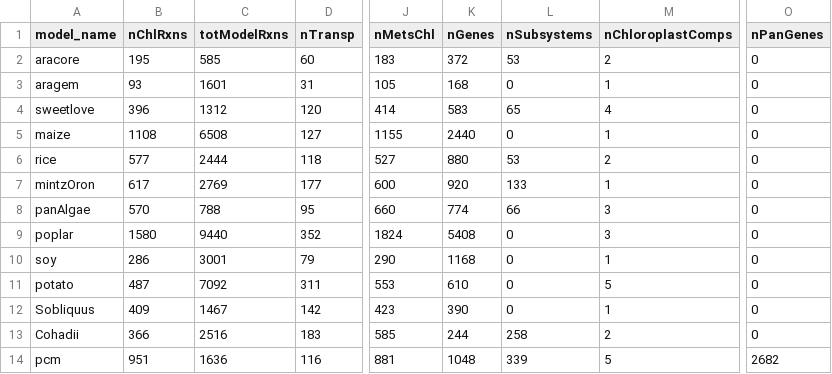
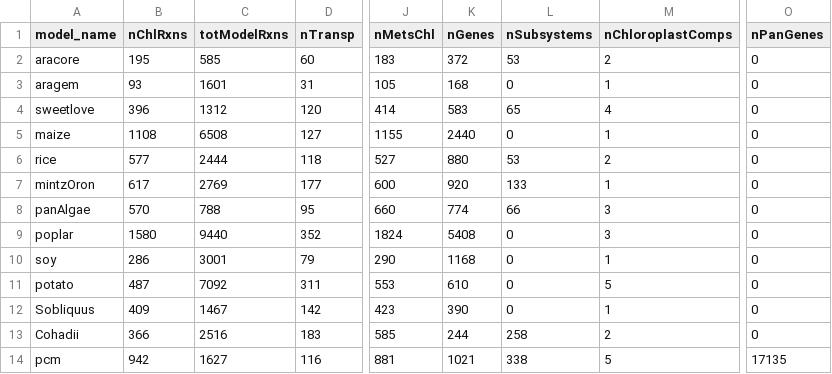
Before and after one commit to emilpaulitz/PCM, a CSV file: Data/analysis/modelComparison/modelComparison.csv, drawn as a sheet; only a part is shown, gaps mark what is left out; the diff names each change by its address in the sheet, - before the commit and + after, or states it on an @@ line.

Commit message:
Update modelComparison data to PCMv2

```diff
--- a/Data/analysis/modelComparison/modelComparison.csv
+++ b/Data/analysis/modelComparison/modelComparison.csv
-B14 (nChlRxns): 951
+B14 (nChlRxns): 942
-C14 (totModelRxns): 1636
+C14 (totModelRxns): 1627
-K14 (nGenes): 1048
+K14 (nGenes): 1021
-L14 (nSubsystems): 339
+L14 (nSubsystems): 338
-O14 (nPanGenes): 2682
+O14 (nPanGenes): 17135
```
